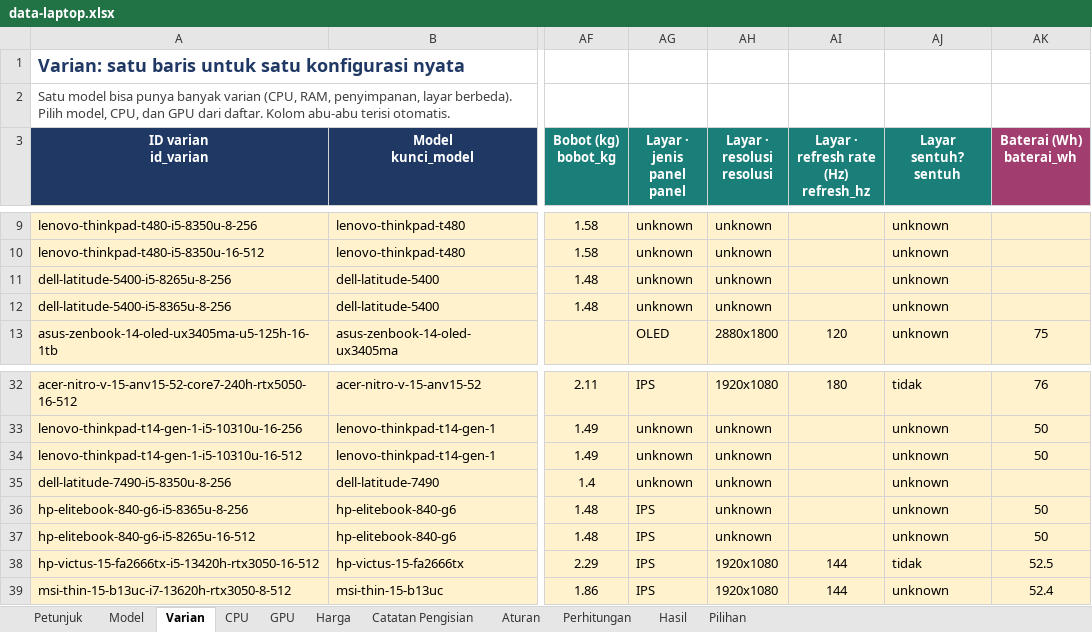
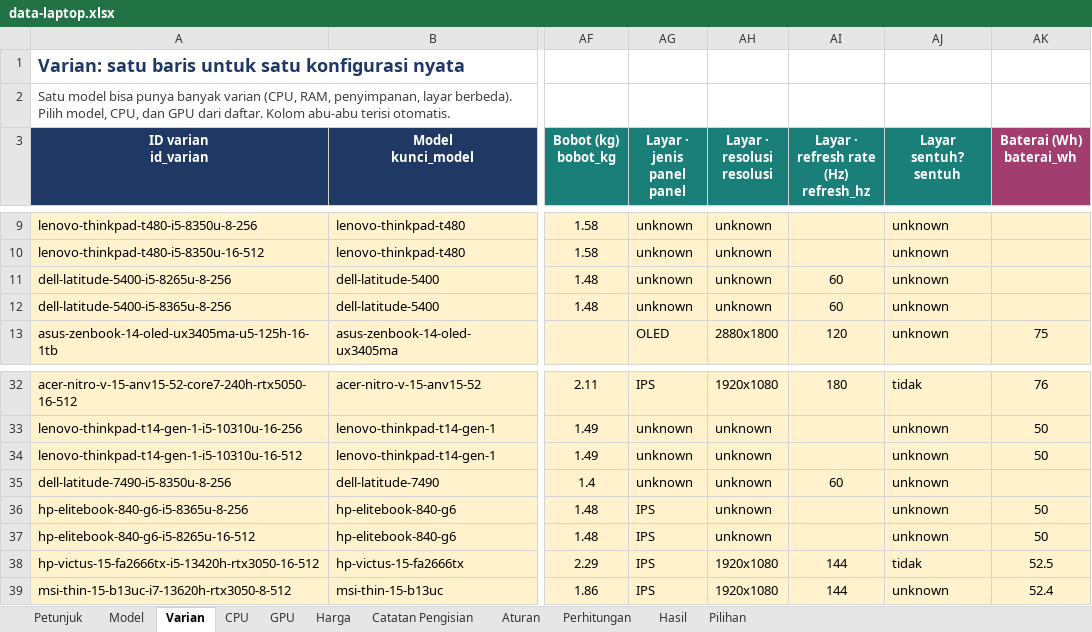
Before and after one commit to AbramAdrian404/spekmate, an Excel workbook: data/source/data-laptop.xlsx, sheet Varian, drawn as a sheet; only a part is shown, gaps mark what is left out; values as stored, in another font and other column widths than the file's, no borders; charts and pictures not drawn; the diff names each change by its address in the sheet, - before the commit and + after, or states it on an @@ line.

```diff
--- a/data/source/data-laptop.xlsx (sheet Varian)
+++ b/data/source/data-laptop.xlsx (sheet Varian)
-AI11:AI12: (empty)
+AI11:AI12: 60
-AI35: (empty)
+AI35: 60
```
Also changed, not shown: sheet Perhitungan, 2 other files.
